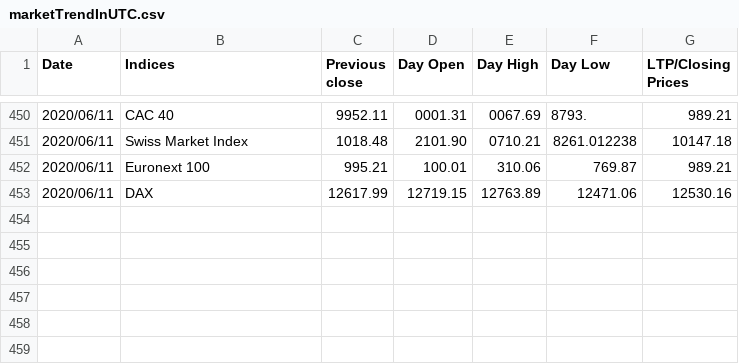
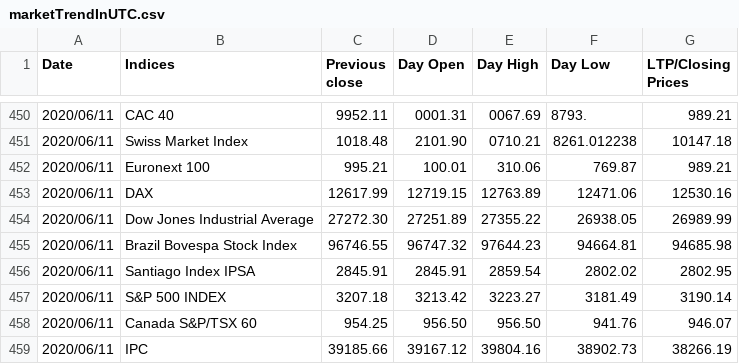
Before and after one commit to akshatz/Stock-Scraping, a CSV file: marketTrendInUTC.csv, drawn as a sheet; only a part is shown, gaps mark what is left out; the diff names each change by its address in the sheet, - before the commit and + after, or states it on an @@ line.

Commit message:
Thu 11 Jun 17:21:27 IST 2020

```diff
--- a/marketTrendInUTC.csv
+++ b/marketTrendInUTC.csv
+row 454: 2020/06/11 | Dow Jones Industrial Average | 27272.30 | 27251.89 | 27355.22 | 26938.05 | 26989.99
+row 455: 2020/06/11 | Brazil Bovespa Stock Index | 96746.55 | 96747.32 | 97644.23 | 94664.81 | 94685.98
+row 456: 2020/06/11 | Santiago Index IPSA | 2845.91 | 2845.91 | 2859.54 | 2802.02 | 2802.95
+row 457: 2020/06/11 | S&P 500 INDEX | 3207.18 | 3213.42 | 3223.27 | 3181.49 | 3190.14
+row 458: 2020/06/11 | Canada S&P/TSX 60 | 954.25 | 956.50 | 956.50 | 941.76 | 946.07
+row 459: 2020/06/11 | IPC | 39185.66 | 39167.12 | 39804.16 | 38902.73 | 38266.19
```
